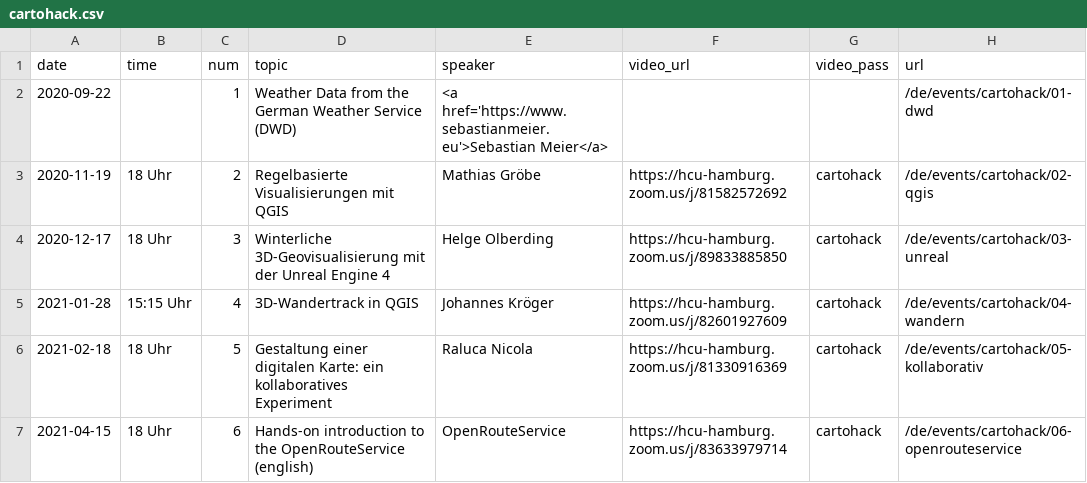
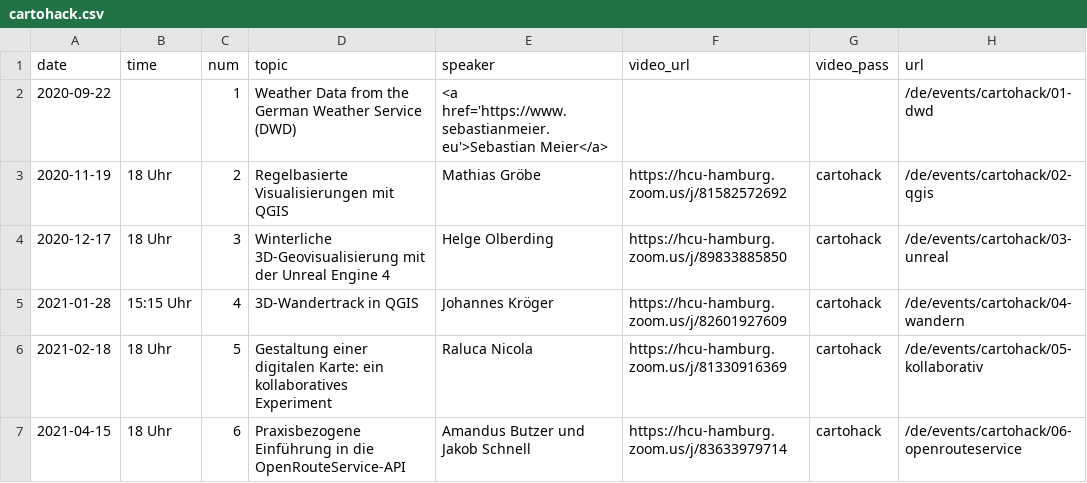
Before and after one commit to sebastian-meier/dgfk-kommission-forschung, a CSV file: _data/cartohack.csv, drawn as a sheet.

Commit message:
cartohack 6 update

```diff
--- a/_data/cartohack.csv
+++ b/_data/cartohack.csv
@@ -6,2 +6,2 @@ date,time,num,topic,speaker,video_url,video_pass,url
 2021-02-18,18 Uhr,5,Gestaltung einer digitalen Karte: ein kollaboratives Experiment,Raluca Nicola,https://hcu-hamburg.zoom.us/j/81330916369,cartohack,/de/events/cartohack/05-kollaborativ
-2021-04-15,18 Uhr,6,Hands-on introduction to the OpenRouteService (english),OpenRouteService,https://hcu-hamburg.zoom.us/j/83633979714,cartohack,/de/events/cartohack/06-openrouteservice
+2021-04-15,18 Uhr,6,Praxisbezogene Einführung in die OpenRouteService-API,Amandus Butzer und Jakob Schnell,https://hcu-hamburg.zoom.us/j/83633979714,cartohack,/de/events/cartohack/06-openrouteservice
```
Also changed, not shown: 1 other file.
